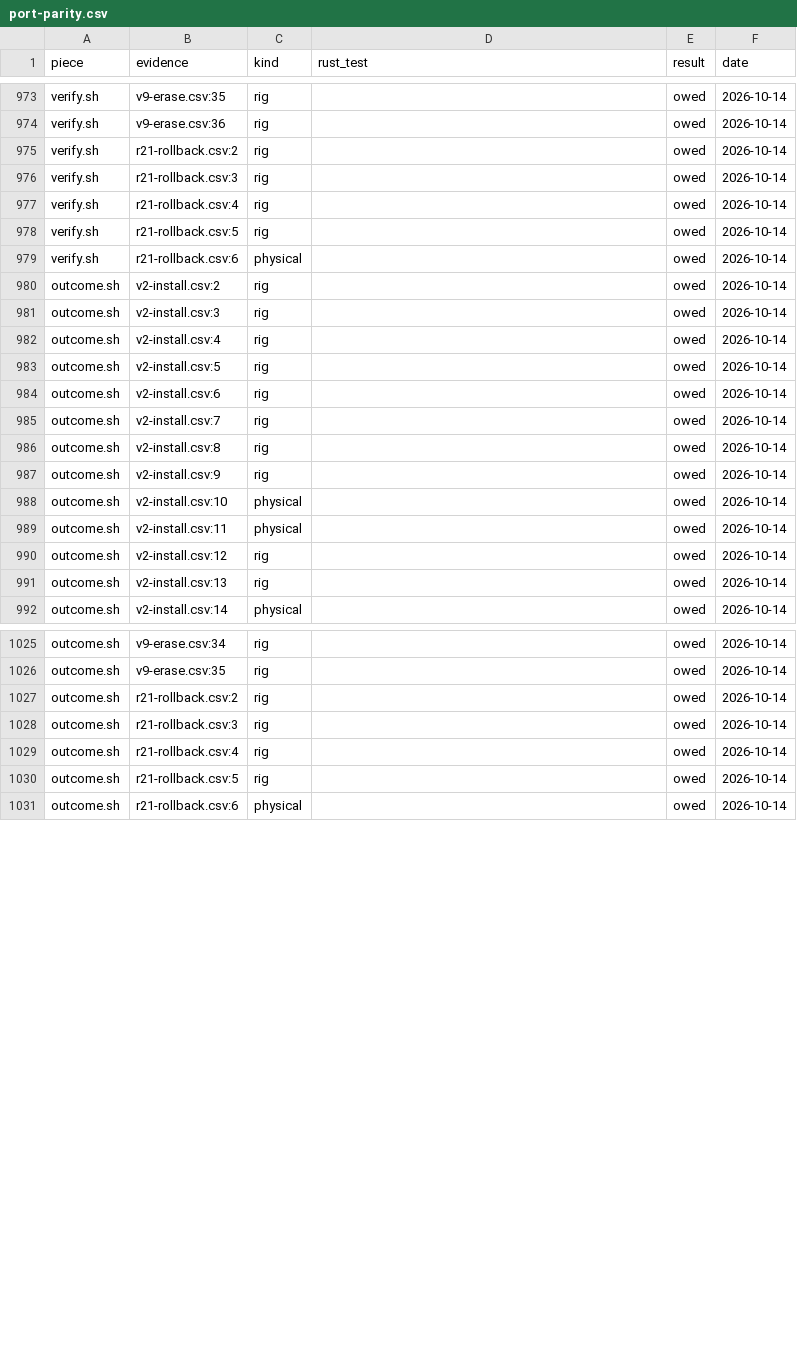
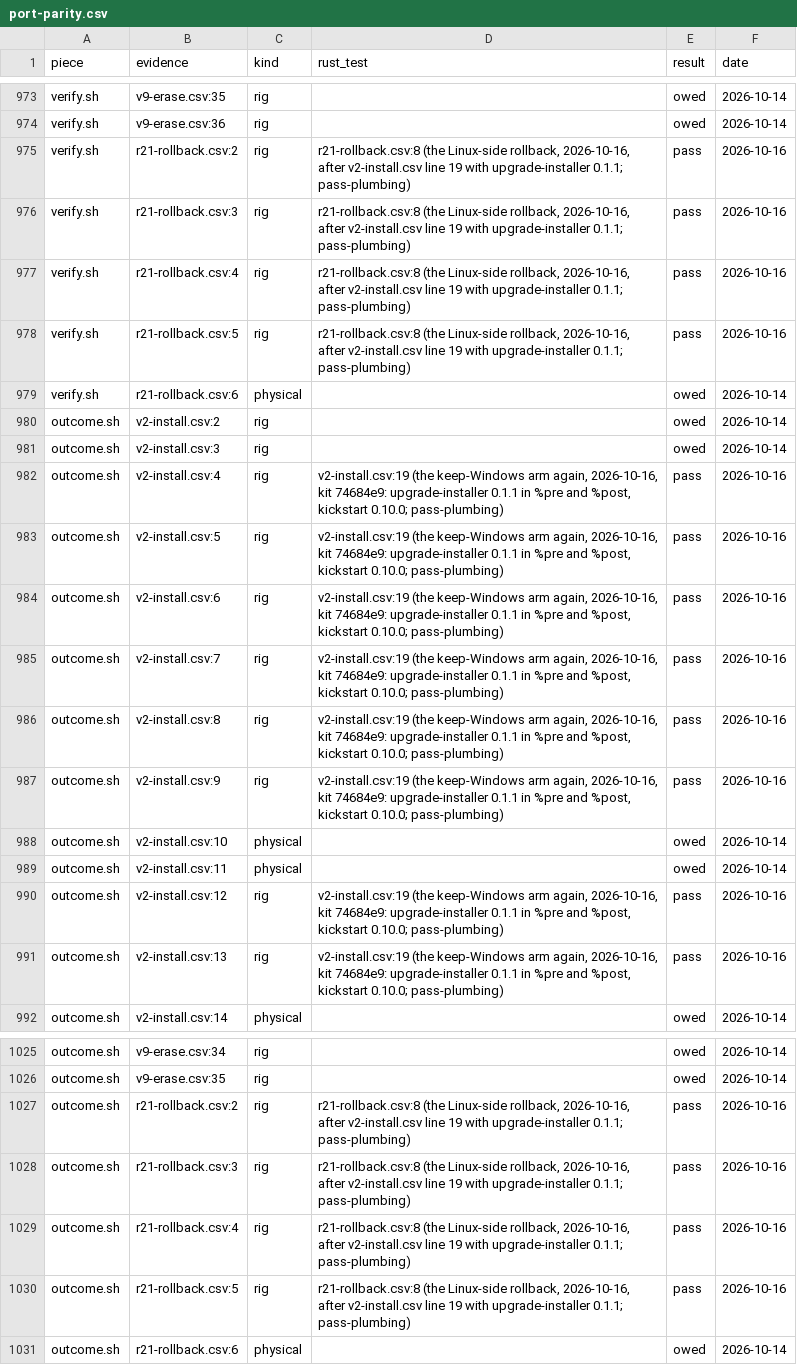
Before and after one commit to addlatt/upgrade_, a CSV file: docs/validation-results/port-parity.csv, drawn as a sheet; only a part is shown, gaps mark what is left out; the diff covers the shown part only.

```diff
--- a/docs/validation-results/port-parity.csv
+++ b/docs/validation-results/port-parity.csv
@@ -974,6 +974,6 @@ verify.sh,v9-erase.csv:35,rig,,owed,2026-10-14
 verify.sh,v9-erase.csv:36,rig,,owed,2026-10-14
-verify.sh,r21-rollback.csv:2,rig,,owed,2026-10-14
-verify.sh,r21-rollback.csv:3,rig,,owed,2026-10-14
-verify.sh,r21-rollback.csv:4,rig,,owed,2026-10-14
-verify.sh,r21-rollback.csv:5,rig,,owed,2026-10-14
+verify.sh,r21-rollback.csv:2,rig,"r21-rollback.csv:8 (the Linux-side rollback, 2026-10-16, after v2-install.csv line 19 with upgrade-installer 0.1.1; pass-plumbing)",pass,2026-10-16
+verify.sh,r21-rollback.csv:3,rig,"r21-rollback.csv:8 (the Linux-side rollback, 2026-10-16, after v2-install.csv line 19 with upgrade-installer 0.1.1; pass-plumbing)",pass,2026-10-16
+verify.sh,r21-rollback.csv:4,rig,"r21-rollback.csv:8 (the Linux-side rollback, 2026-10-16, after v2-install.csv line 19 with upgrade-installer 0.1.1; pass-plumbing)",pass,2026-10-16
+verify.sh,r21-rollback.csv:5,rig,"r21-rollback.csv:8 (the Linux-side rollback, 2026-10-16, after v2-install.csv line 19 with upgrade-installer 0.1.1; pass-plumbing)",pass,2026-10-16
 verify.sh,r21-rollback.csv:6,physical,,owed,2026-10-14
@@ -981,12 +981,12 @@ outcome.sh,v2-install.csv:2,rig,,owed,2026-10-14
 outcome.sh,v2-install.csv:3,rig,,owed,2026-10-14
-outcome.sh,v2-install.csv:4,rig,,owed,2026-10-14
-outcome.sh,v2-install.csv:5,rig,,owed,2026-10-14
-outcome.sh,v2-install.csv:6,rig,,owed,2026-10-14
-outcome.sh,v2-install.csv:7,rig,,owed,2026-10-14
-outcome.sh,v2-install.csv:8,rig,,owed,2026-10-14
-outcome.sh,v2-install.csv:9,rig,,owed,2026-10-14
+outcome.sh,v2-install.csv:4,rig,"v2-install.csv:19 (the keep-Windows arm again, 2026-10-16, kit 74684e9: upgrade-installer 0.1.1 in %pre and %post, kickstart 0.10.0; pass-plumbing)",pass,2026-10-16
+outcome.sh,v2-install.csv:5,rig,"v2-install.csv:19 (the keep-Windows arm again, 2026-10-16, kit 74684e9: upgrade-installer 0.1.1 in %pre and %post, kickstart 0.10.0; pass-plumbing)",pass,2026-10-16
+outcome.sh,v2-install.csv:6,rig,"v2-install.csv:19 (the keep-Windows arm again, 2026-10-16, kit 74684e9: upgrade-installer 0.1.1 in %pre and %post, kickstart 0.10.0; pass-plumbing)",pass,2026-10-16
+outcome.sh,v2-install.csv:7,rig,"v2-install.csv:19 (the keep-Windows arm again, 2026-10-16, kit 74684e9: upgrade-installer 0.1.1 in %pre and %post, kickstart 0.10.0; pass-plumbing)",pass,2026-10-16
+outcome.sh,v2-install.csv:8,rig,"v2-install.csv:19 (the keep-Windows arm again, 2026-10-16, kit 74684e9: upgrade-installer 0.1.1 in %pre and %post, kickstart 0.10.0; pass-plumbing)",pass,2026-10-16
+outcome.sh,v2-install.csv:9,rig,"v2-install.csv:19 (the keep-Windows arm again, 2026-10-16, kit 74684e9: upgrade-installer 0.1.1 in %pre and %post, kickstart 0.10.0; pass-plumbing)",pass,2026-10-16
 outcome.sh,v2-install.csv:10,physical,,owed,2026-10-14
 outcome.sh,v2-install.csv:11,physical,,owed,2026-10-14
-outcome.sh,v2-install.csv:12,rig,,owed,2026-10-14
-outcome.sh,v2-install.csv:13,rig,,owed,2026-10-14
+outcome.sh,v2-install.csv:12,rig,"v2-install.csv:19 (the keep-Windows arm again, 2026-10-16, kit 74684e9: upgrade-installer 0.1.1 in %pre and %post, kickstart 0.10.0; pass-plumbing)",pass,2026-10-16
+outcome.sh,v2-install.csv:13,rig,"v2-install.csv:19 (the keep-Windows arm again, 2026-10-16, kit 74684e9: upgrade-installer 0.1.1 in %pre and %post, kickstart 0.10.0; pass-plumbing)",pass,2026-10-16
 outcome.sh,v2-install.csv:14,physical,,owed,2026-10-14
@@ -1026,6 +1026,6 @@ outcome.sh,v9-erase.csv:34,rig,,owed,2026-10-14
 outcome.sh,v9-erase.csv:35,rig,,owed,2026-10-14
-outcome.sh,r21-rollback.csv:2,rig,,owed,2026-10-14
-outcome.sh,r21-rollback.csv:3,rig,,owed,2026-10-14
-outcome.sh,r21-rollback.csv:4,rig,,owed,2026-10-14
-outcome.sh,r21-rollback.csv:5,rig,,owed,2026-10-14
+outcome.sh,r21-rollback.csv:2,rig,"r21-rollback.csv:8 (the Linux-side rollback, 2026-10-16, after v2-install.csv line 19 with upgrade-installer 0.1.1; pass-plumbing)",pass,2026-10-16
+outcome.sh,r21-rollback.csv:3,rig,"r21-rollback.csv:8 (the Linux-side rollback, 2026-10-16, after v2-install.csv line 19 with upgrade-installer 0.1.1; pass-plumbing)",pass,2026-10-16
+outcome.sh,r21-rollback.csv:4,rig,"r21-rollback.csv:8 (the Linux-side rollback, 2026-10-16, after v2-install.csv line 19 with upgrade-installer 0.1.1; pass-plumbing)",pass,2026-10-16
+outcome.sh,r21-rollback.csv:5,rig,"r21-rollback.csv:8 (the Linux-side rollback, 2026-10-16, after v2-install.csv line 19 with upgrade-installer 0.1.1; pass-plumbing)",pass,2026-10-16
 outcome.sh,r21-rollback.csv:6,physical,,owed,2026-10-14
```
Also changed, not shown: 24 edited cells elsewhere in this file, 2 other files.
